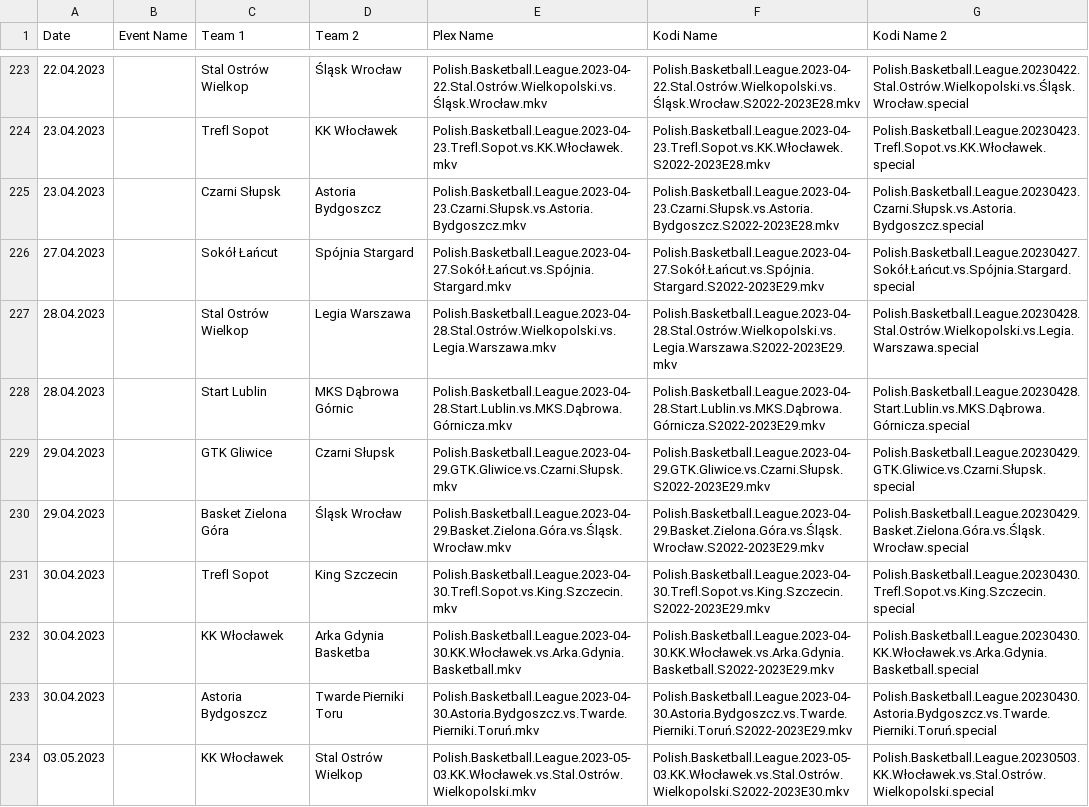
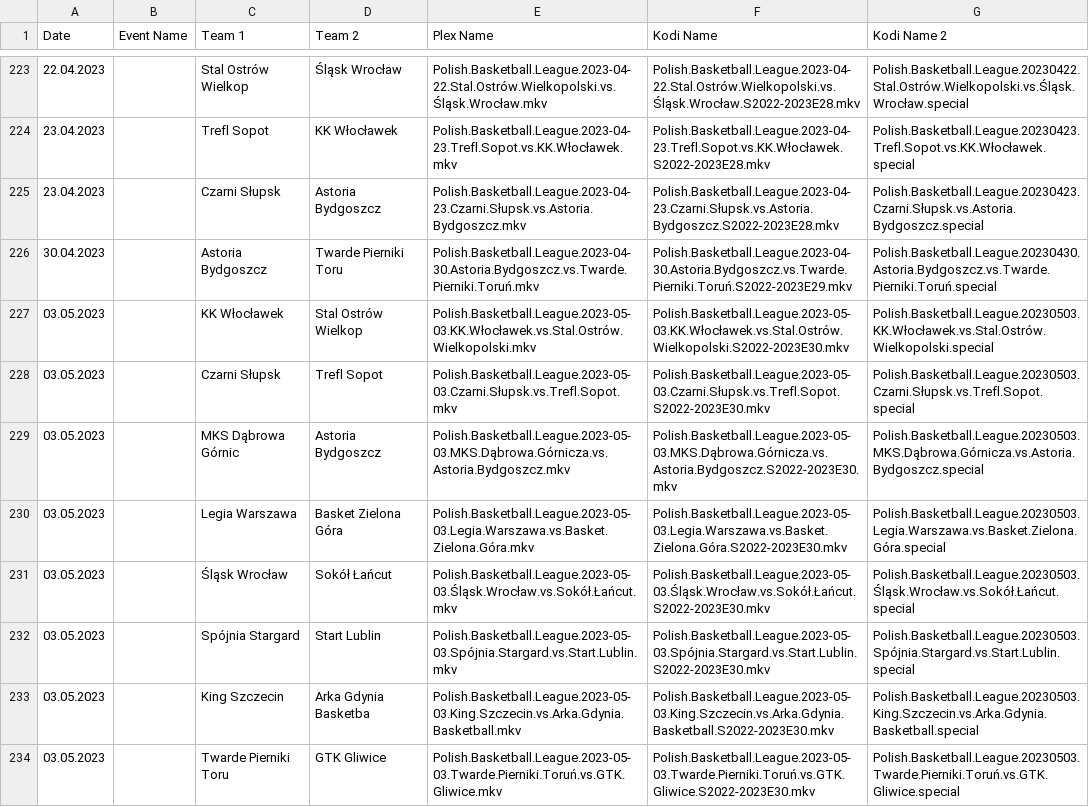
Before and after one commit to AcidAlchamy/Acids-SportTorrent-Renamer, a CSV file: Data/4578_2022-2023_Event_Info.csv, drawn as a sheet; only a part is shown, gaps mark what is left out; the shorter side is filled out with more unchanged rows.

Commit message:
Update Data

```diff
--- a/Data/4578_2022-2023_Event_Info.csv
+++ b/Data/4578_2022-2023_Event_Info.csv
@@ -225,9 +225,2 @@
 23.04.2023,,Czarni Słupsk,Astoria Bydgoszcz,Polish.Basketball.League.2023-04-23.Czarni.Słupsk.vs.Astoria.Bydgoszcz.mkv,Polish.Basketball.League.2023-04-23.Czarni.Słupsk.vs.Astoria.Bydgoszcz.S2022-2023E28.mkv,Polish.Basketball.League.20230423.Czarni.Słupsk.vs.Astoria.Bydgoszcz.special
-27.04.2023,,Sokół Łańcut,Spójnia Stargard,Polish.Basketball.League.2023-04-27.Sokół.Łańcut.vs.Spójnia.Stargard.mkv,Polish.Basketball.League.2023-04-27.Sokół.Łańcut.vs.Spójnia.Stargard.S2022-2023E29.mkv,Polish.Basketball.League.20230427.Sokół.Łańcut.vs.Spójnia.Stargard.special
-28.04.2023,,Stal Ostrów Wielkop,Legia Warszawa,Polish.Basketball.League.2023-04-28.Stal.Ostrów.Wielkopolski.vs.Legia.Warszawa.mkv,Polish.Basketball.League.2023-04-28.Stal.Ostrów.Wielkopolski.vs.Legia.Warszawa.S2022-2023E29.mkv,Polish.Basketball.League.20230428.Stal.Ostrów.Wielkopolski.vs.Legia.Warszawa.special
-28.04.2023,,Start Lublin,MKS Dąbrowa Górnic,Polish.Basketball.League.2023-04-28.Start.Lublin.vs.MKS.Dąbrowa.Górnicza.mkv,Polish.Basketball.League.2023-04-28.Start.Lublin.vs.MKS.Dąbrowa.Górnicza.S2022-2023E29.mkv,Polish.Basketball.League.20230428.Start.Lublin.vs.MKS.Dąbrowa.Górnicza.special
-29.04.2023,,GTK Gliwice,Czarni Słupsk,Polish.Basketball.League.2023-04-29.GTK.Gliwice.vs.Czarni.Słupsk.mkv,Polish.Basketball.League.2023-04-29.GTK.Gliwice.vs.Czarni.Słupsk.S2022-2023E29.mkv,Polish.Basketball.League.20230429.GTK.Gliwice.vs.Czarni.Słupsk.special
-29.04.2023,,Basket Zielona Góra,Śląsk Wrocław,Polish.Basketball.League.2023-04-29.Basket.Zielona.Góra.vs.Śląsk.Wrocław.mkv,Polish.Basketball.League.2023-04-29.Basket.Zielona.Góra.vs.Śląsk.Wrocław.S2022-2023E29.mkv,Polish.Basketball.League.20230429.Basket.Zielona.Góra.vs.Śląsk.Wrocław.special
-30.04.2023,,Trefl Sopot,King Szczecin,Polish.Basketball.League.2023-04-30.Trefl.Sopot.vs.King.Szczecin.mkv,Polish.Basketball.League.2023-04-30.Trefl.Sopot.vs.King.Szczecin.S2022-2023E29.mkv,Polish.Basketball.League.20230430.Trefl.Sopot.vs.King.Szczecin.special
-30.04.2023,,KK Włocławek,Arka Gdynia Basketba,Polish.Basketball.League.2023-04-30.KK.Włocławek.vs.Arka.Gdynia.Basketball.mkv,Polish.Basketball.League.2023-04-30.KK.Włocławek.vs.Arka.Gdynia.Basketball.S2022-2023E29.mkv,Polish.Basketball.League.20230430.KK.Włocławek.vs.Arka.Gdynia.Basketball.special
 30.04.2023,,Astoria Bydgoszcz,Twarde Pierniki Toru,Polish.Basketball.League.2023-04-30.Astoria.Bydgoszcz.vs.Twarde.Pierniki.Toruń.mkv,Polish.Basketball.League.2023-04-30.Astoria.Bydgoszcz.vs.Twarde.Pierniki.Toruń.S2022-2023E29.mkv,Polish.Basketball.League.20230430.Astoria.Bydgoszcz.vs.Twarde.Pierniki.Toruń.special
```
